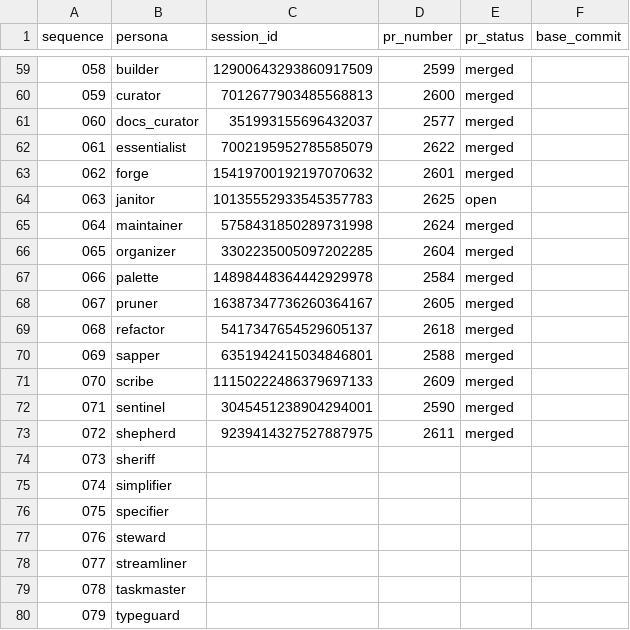
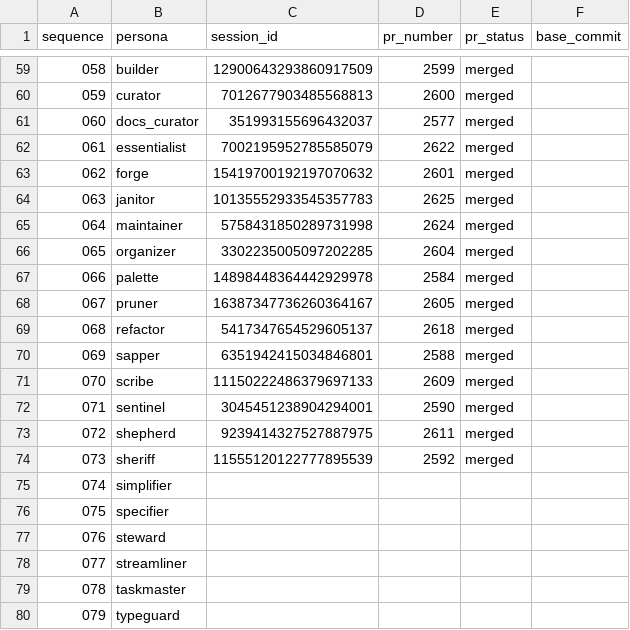
Before and after one commit to franklinbaldo/egregora, a CSV file: .jules/schedule.csv, drawn as a sheet; only a part is shown, gaps mark what is left out.

```diff
--- a/.jules/schedule.csv
+++ b/.jules/schedule.csv
@@ -63,3 +63,3 @@ sequence,persona,session_id,pr_number,pr_status,base_commit
 062,forge,15419700192197070632,2601,merged,
-063,janitor,10135552933545357783,2625,open,
+063,janitor,10135552933545357783,2625,merged,
 064,maintainer,5758431850289731998,2624,merged,
@@ -73,3 +73,3 @@ sequence,persona,session_id,pr_number,pr_status,base_commit
 072,shepherd,9239414327527887975,2611,merged,
-073,sheriff,,,,
+073,sheriff,11555120122777895539,2592,merged,
 074,simplifier,,,,
```
